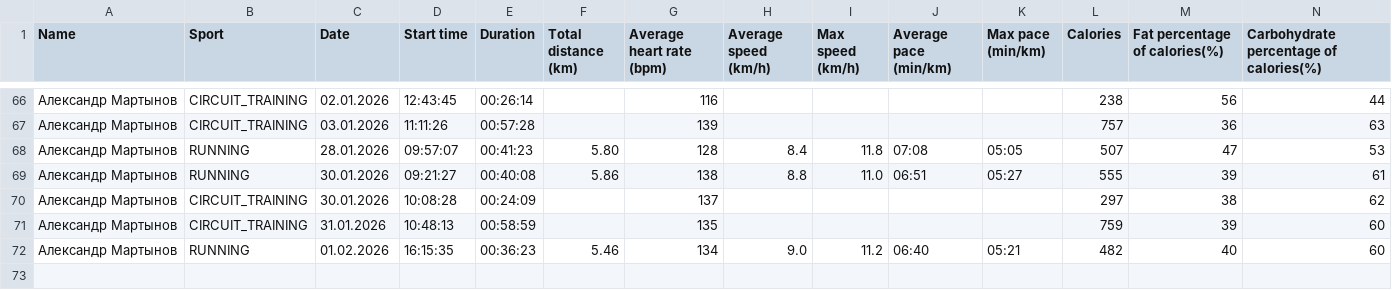
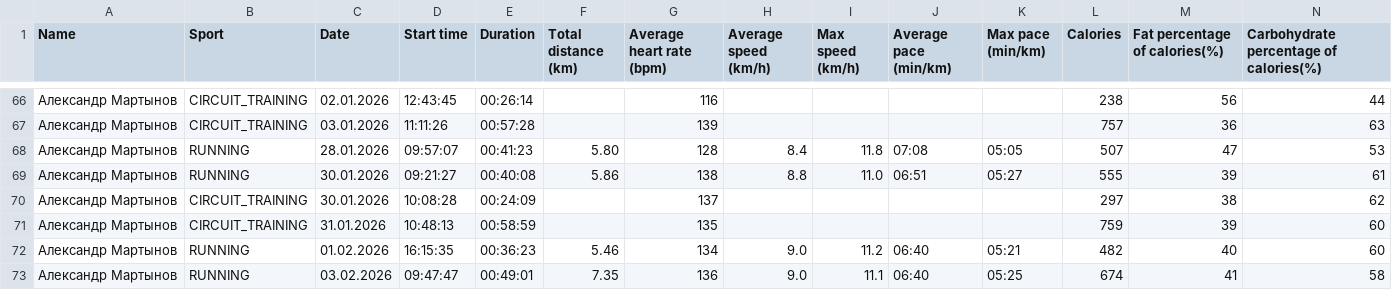
Before and after one commit to martynov-alex/workout, a CSV file: training log/training log.csv, drawn as a sheet; only a part is shown, gaps mark what is left out; rows hold the shown columns only; the diff names each change by its address in the sheet, - before the commit and + after, or states it on an @@ line.

```diff
--- a/training log/training log.csv
+++ b/training log/training log.csv
+row 73: Александр Мартынов | RUNNING | 03.02.2026 | 09:47:47 | 00:49:01 | 7.35 | 136 | 9.0 | 11.1 | 06:40 | 05:25 | 674 | 41 | 58
```
Also changed, not shown: cardio load/cardio load data from polar flow.csv, training plan/training plan.csv, 8 other files.
